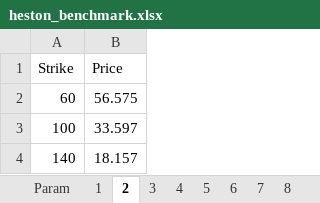
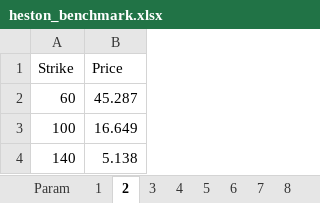
Before and after one commit to PyFE/PyFENG, an Excel workbook: pyfeng/data/heston_benchmark.xlsx, sheet 2, drawn as a sheet; values as stored, in another font and other column widths than the file's, no borders; the diff names each change by its address in the sheet, - before the commit and + after, or states it on an @@ line.

```diff
--- a/pyfeng/data/heston_benchmark.xlsx (sheet 2)
+++ b/pyfeng/data/heston_benchmark.xlsx (sheet 2)
-B2 (Price): 56.575
+B2 (Price): 45.287
-B3 (Price): 33.597
+B3 (Price): 16.649
-B4 (Price): 18.157
+B4 (Price): 5.138
```
Also changed, not shown: sheet Param, sheet 3, sheet 10, sheet 1, formulas that keep their value.
